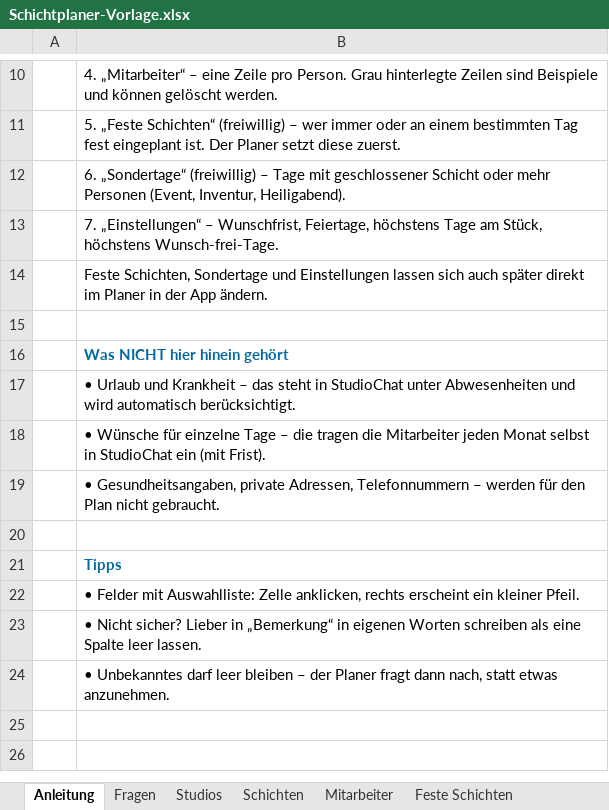
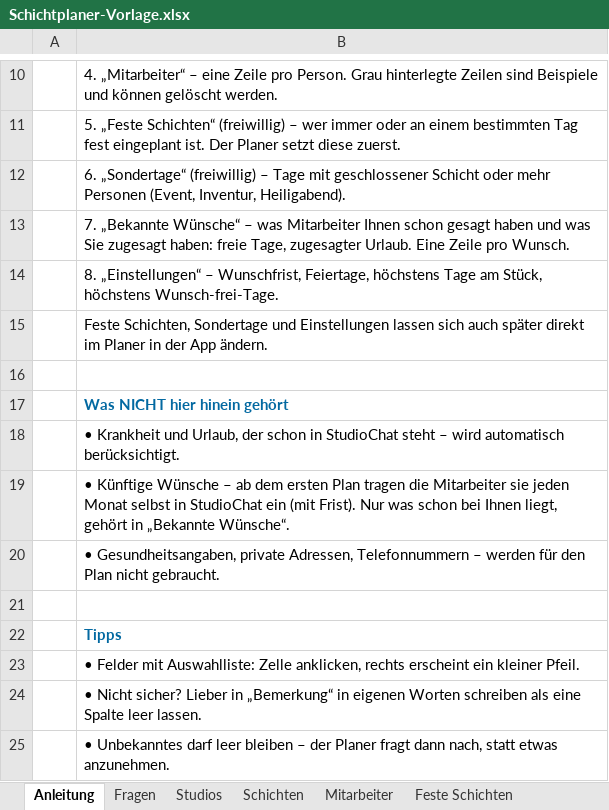
Before and after one commit to semihgedik2006-glitch/K-rper-formen-, an Excel workbook: vorlagen/Schichtplaner-Vorlage.xlsx, sheet Anleitung, drawn as a sheet; only a part is shown, gaps mark what is left out; values as stored, in another font and other column widths than the file's, no borders; addresses are those after the commit; the diff names each change by its address in the sheet, - before the commit and + after, or states it on an @@ line.

```diff
--- a/vorlagen/Schichtplaner-Vorlage.xlsx (sheet Anleitung)
+++ b/vorlagen/Schichtplaner-Vorlage.xlsx (sheet Anleitung)
-B13: 7. „Einstellungen“ – Wunschfrist, Feiertage, höchstens Tage am Stück, höchstens Wunsch-frei-Tage.
+B13: 7. „Bekannte Wünsche“ – was Mitarbeiter Ihnen schon gesagt haben und was Sie zugesagt haben: freie Tage, zugesagter Urlaub. Eine Zeile pro Wunsch.
+row 14:  | 8. „Einstellungen“ – Wunschfrist, Feiertage, höchstens Tage am Stück, höchstens Wunsch-frei-Tage.
-B18: • Urlaub und Krankheit – das steht in StudioChat unter Abwesenheiten und wird automatisch…
+B18: • Krankheit und Urlaub, der schon in StudioChat steht – wird automatisch…
-B19: • Wünsche für einzelne Tage – die tragen die Mitarbeiter jeden Monat selbst in StudioChat ein (mit Frist).
+B19: • Künftige Wünsche – ab dem ersten Plan tragen die Mitarbeiter sie jeden Monat selbst in StudioChat ein (mit Frist). Nur was schon bei Ihnen liegt, gehört in „Bekannte Wünsche“.
```
Also changed, not shown: other sheet tabs, 9 other files.
